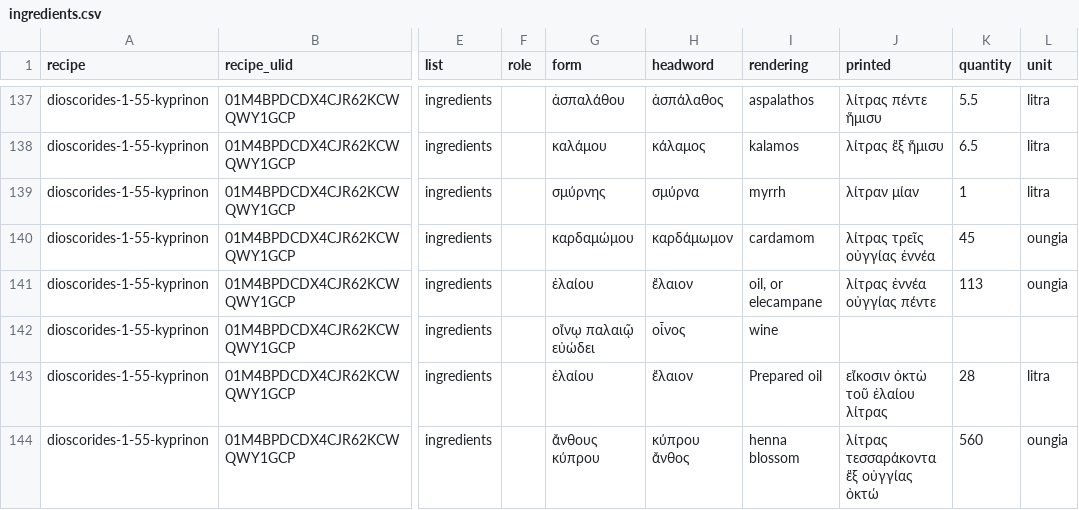
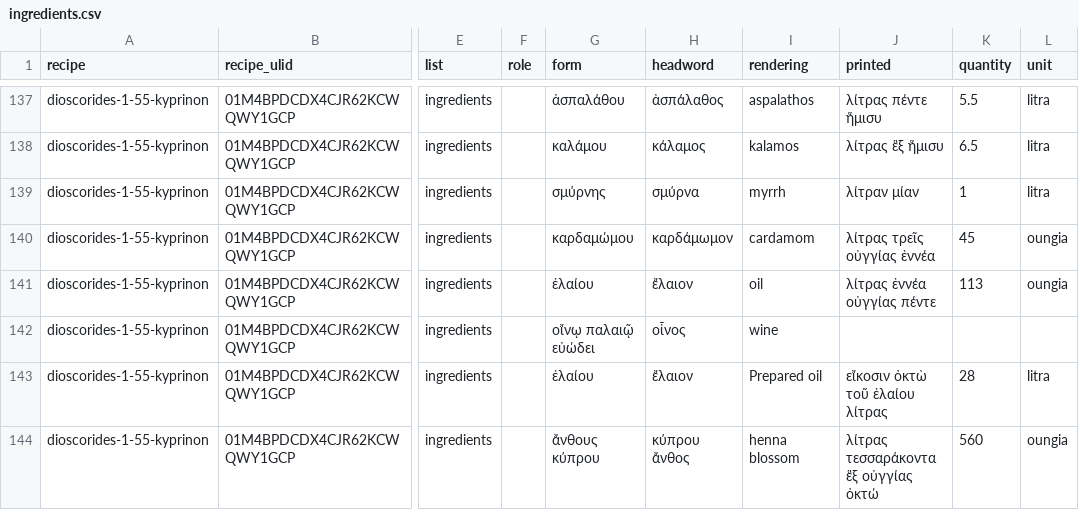
Before and after one commit to alchemiesofscent/cookbook, a CSV file: data/ingredients.csv, drawn as a sheet; only a part is shown, gaps mark what is left out; the diff names each change by its address in the sheet, - before the commit and + after, or states it on an @@ line.

```diff
--- a/data/ingredients.csv
+++ b/data/ingredients.csv
-I141 (rendering): oil, or elecampane
+I141 (rendering): oil
```
Also changed, not shown: 3 other files.
